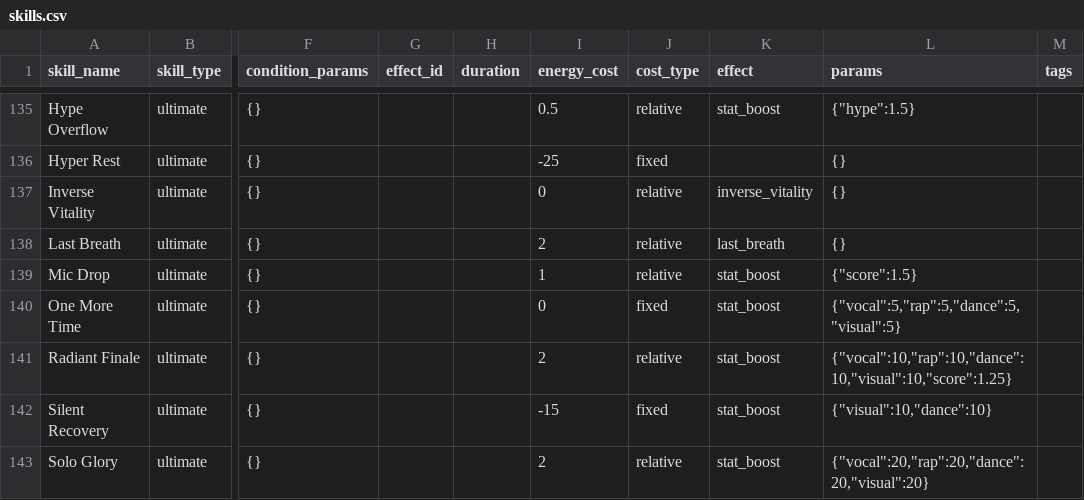
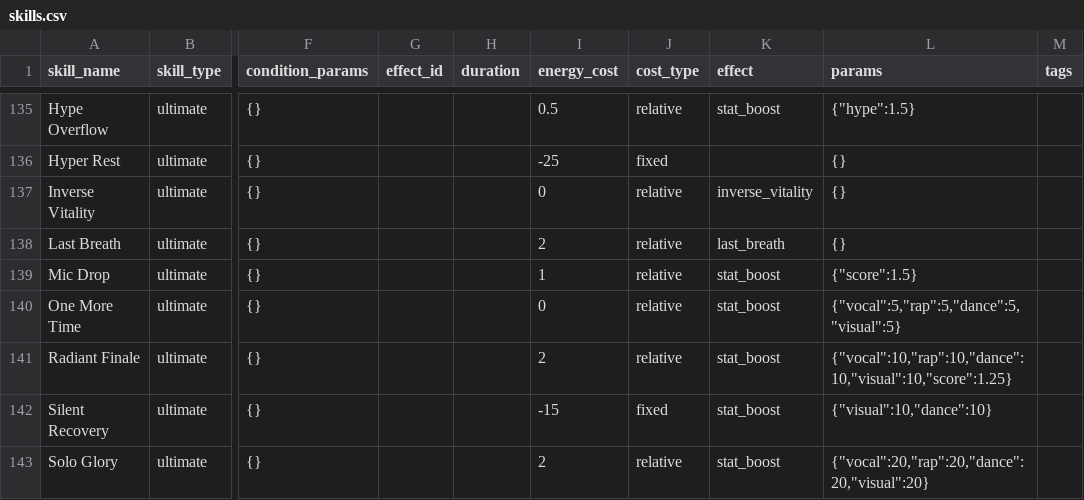
Before and after one commit to iojan715/KpopCardGame, a CSV file: data_upload/skills.csv, drawn as a sheet; only a part is shown, gaps mark what is left out; the diff names each change by its address in the sheet, - before the commit and + after, or states it on an @@ line.

Commit message:
skill corrected
"One More Time" energy cost type changed from fixed to relative, so it doesn't use energy

```diff
--- a/data_upload/skills.csv
+++ b/data_upload/skills.csv
-J140 (cost_type): fixed
+J140 (cost_type): relative
```
